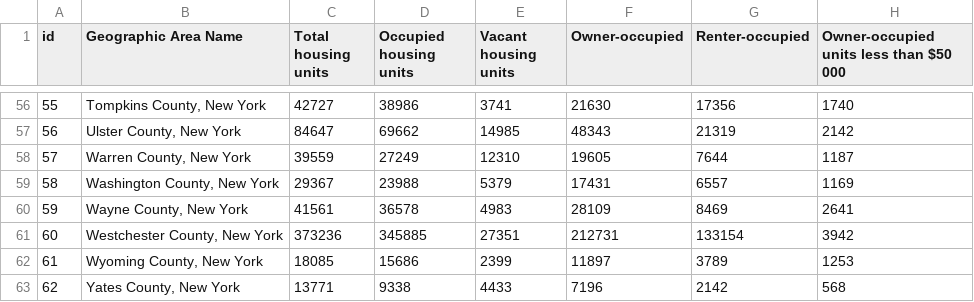
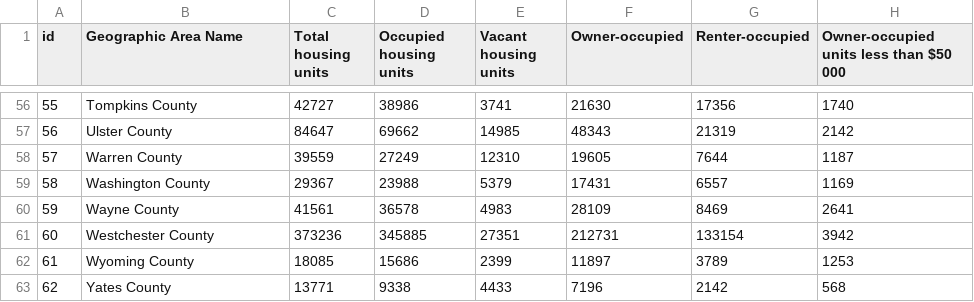
Before and after one commit to stobon17/New-York-Data-Analysis, a CSV file: res/Housing Data/Housing_Data.csv, drawn as a sheet; only a part is shown, gaps mark what is left out; the diff covers the shown part only; the diff names each change by its address in the sheet, - before the commit and + after, or states it on an @@ line.

```diff
--- a/res/Housing Data/Housing_Data.csv
+++ b/res/Housing Data/Housing_Data.csv
-B56 (Geographic Area Name): Tompkins County, New York
+B56 (Geographic Area Name): Tompkins County
-B57 (Geographic Area Name): Ulster County, New York
+B57 (Geographic Area Name): Ulster County
-B58 (Geographic Area Name): Warren County, New York
+B58 (Geographic Area Name): Warren County
-B59 (Geographic Area Name): Washington County, New York
+B59 (Geographic Area Name): Washington County
-B60 (Geographic Area Name): Wayne County, New York
+B60 (Geographic Area Name): Wayne County
-B61 (Geographic Area Name): Westchester County, New York
+B61 (Geographic Area Name): Westchester County
-B62 (Geographic Area Name): Wyoming County, New York
+B62 (Geographic Area Name): Wyoming County
-B63 (Geographic Area Name): Yates County, New York
+B63 (Geographic Area Name): Yates County
```
Also changed, not shown: 54 edited cells elsewhere in this file, 3 other files.
